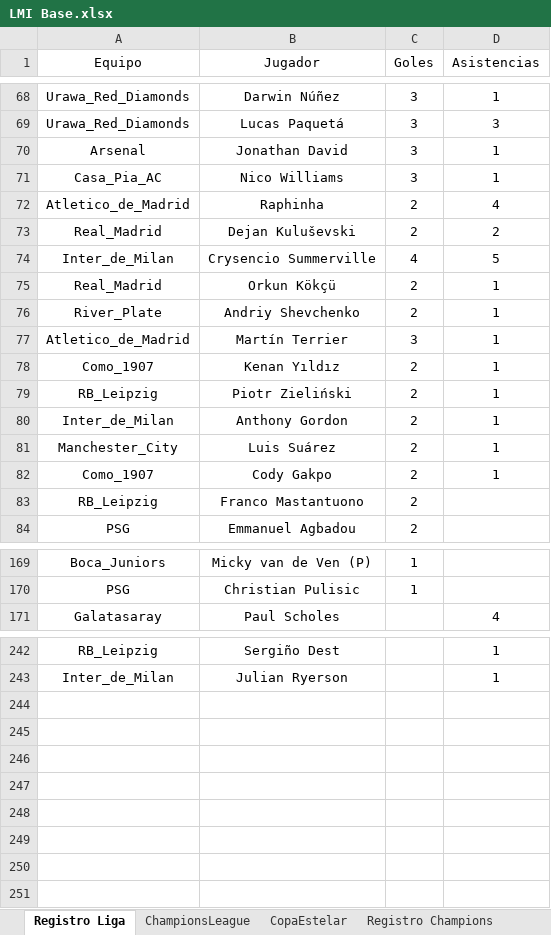
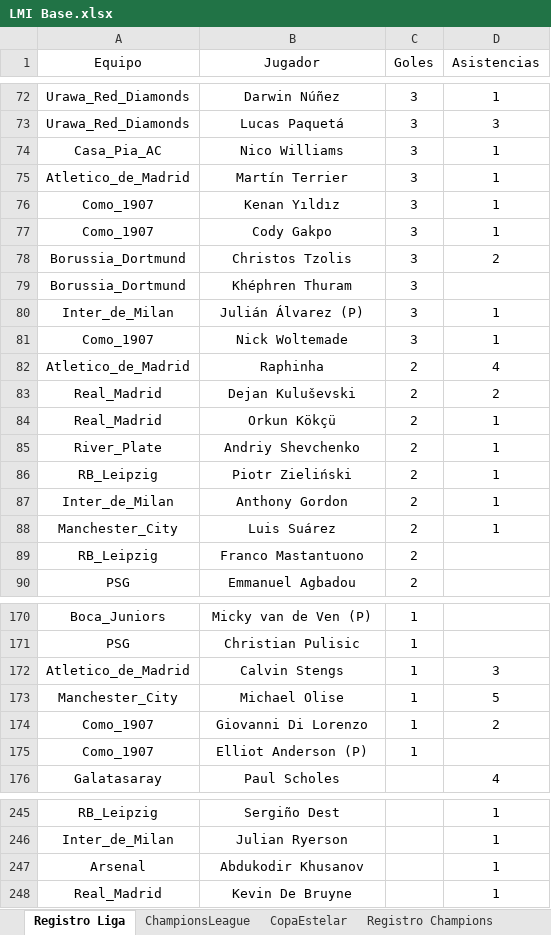
Before and after one commit to DekaosSv/LMI---Plataforma, an Excel workbook: LMI Base.xlsx, sheet Registro Liga, drawn as a sheet; only a part is shown, gaps mark what is left out; values as stored, in another font and other column widths than the file's, no borders; removed rows and columns are numbered as before the commit, all else as after; the diff covers the shown part only; the diff names each change by its address in the sheet, - before the commit and + after, or states it on an @@ line.

Commit message:
Actualización automática de base de datos

```diff
--- a/LMI Base.xlsx (sheet Registro Liga)
+++ b/LMI Base.xlsx (sheet Registro Liga)
-row 70: Arsenal | Jonathan David | 3 | 1
@@ row 77 moved to row 75: Atletico_de_Madrid @@
+row 76: Como_1907 | Kenan Yıldız | 3 | 1
+row 77: Como_1907 | Cody Gakpo | 3 | 1
@@ row 104 moved to row 78: Borussia_Dortmund @@
@@ row 153 moved to row 79: Borussia_Dortmund @@
@@ row 155 moved to row 80: Inter_de_Milan @@
+row 81: Como_1907 | Nick Woltemade | 3 | 1
@@ row 74 moved to row 53: Inter_de_Milan @@
-row 78: Como_1907 | Kenan Yıldız | 2 | 1
-row 82: Como_1907 | Cody Gakpo | 2 | 1
@@ row 178 moved to row 172: Atletico_de_Madrid @@
@@ row 218 moved to row 173: Manchester_City @@
+row 174: Como_1907 | Giovanni Di Lorenzo | 1 | 2
+row 175: Como_1907 | Elliot Anderson (P) | 1
+row 247: Arsenal | Abdukodir Khusanov |  | 1
+row 248: Real_Madrid | Kevin De Bruyne |  | 1
```
Also changed, not shown: 4 added rows, 3 removed rows, 8 moved rows and 6 edited cells elsewhere in this sheet, 2 other files.
